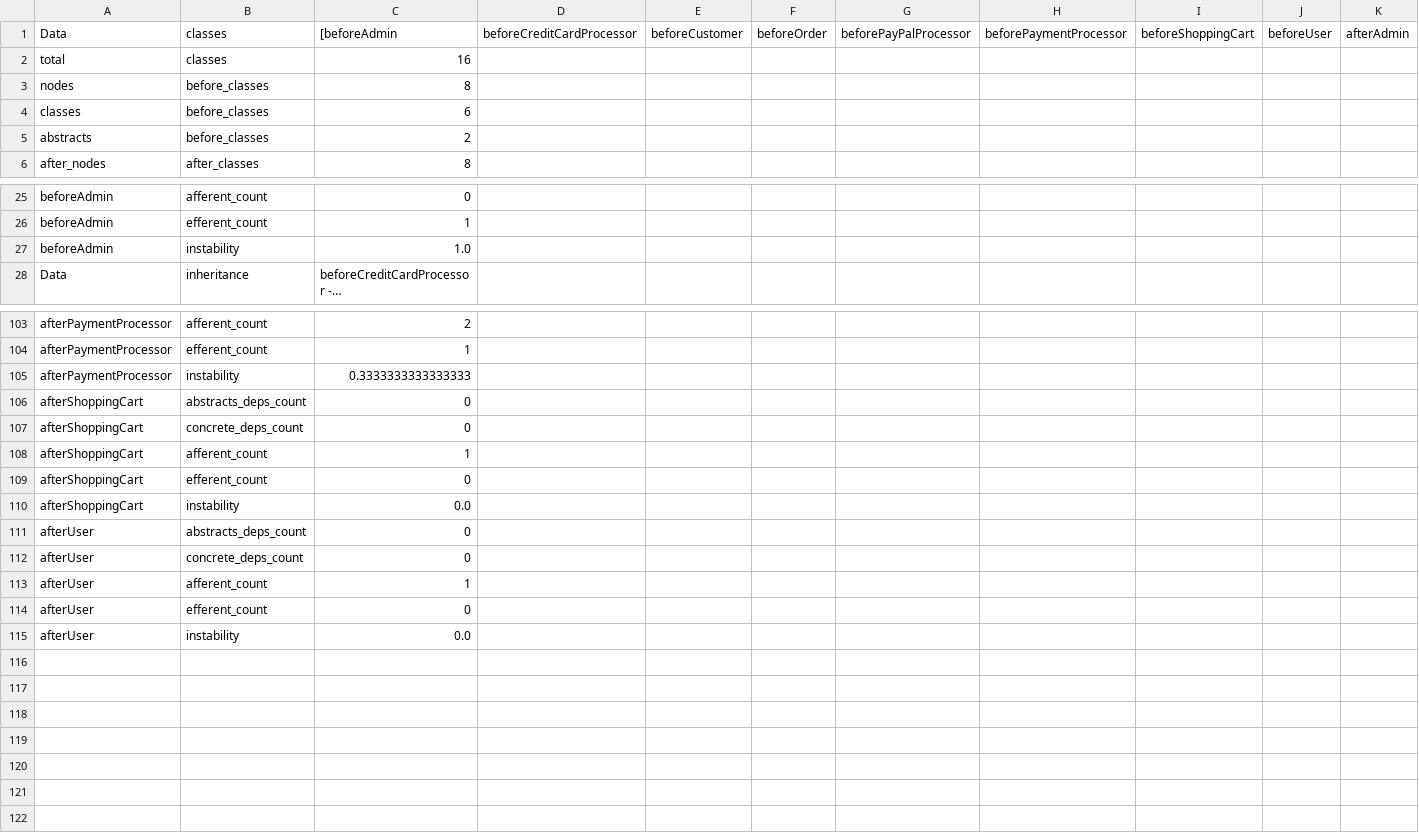
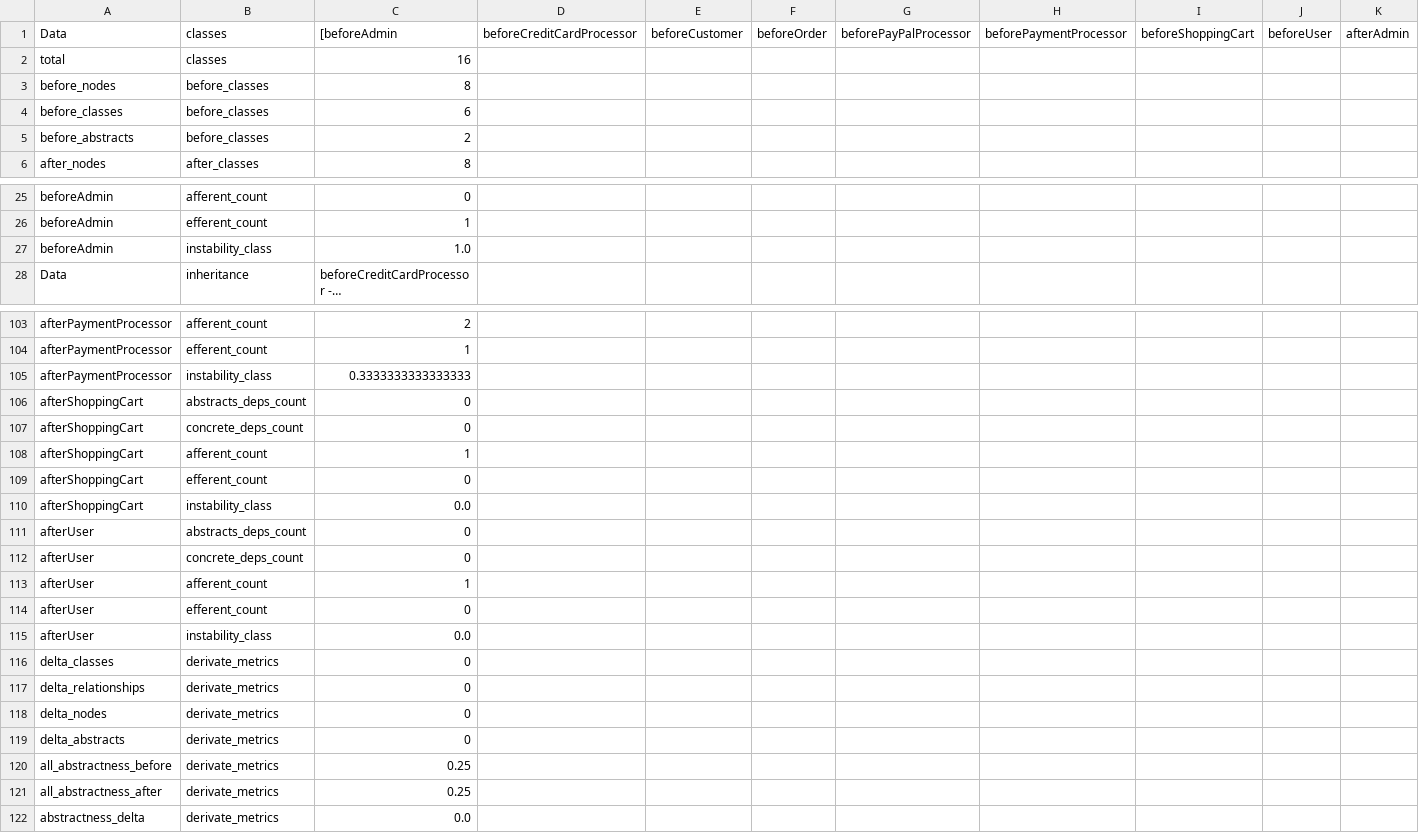
Before and after one commit to GonzaloGarciaZurlo/CodeDesignDeltaEvaluator, a CSV file: results.csv, drawn as a sheet; only a part is shown, gaps mark what is left out; long unchanged cells end in …; rows hold the shown columns only; the diff covers the shown part only; the diff names each change by its address in the sheet, - before the commit and + after, or states it on an @@ line.

Commit message:
acepta metricas derivadas

```diff
--- a/results.csv
+++ b/results.csv
-A3: nodes
+A3: before_nodes
-A4: classes
+A4: before_classes
-A5: abstracts
+A5: before_abstracts
-B27: instability
+B27: instability_class
-B105: instability
+B105: instability_class
-B110: instability
+B110: instability_class
-B115: instability
+B115: instability_class
+row 116: delta_classes | derivate_metrics | 0
+row 117: delta_relationships | derivate_metrics | 0
+row 118: delta_nodes | derivate_metrics | 0
+row 119: delta_abstracts | derivate_metrics | 0
+row 120: all_abstractness_before | derivate_metrics | 0.25
+row 121: all_abstractness_after | derivate_metrics | 0.25
+row 122: abstractness_delta | derivate_metrics | 0.0
```
Also changed, not shown: 12 edited cells elsewhere in this file, 4 other files.
